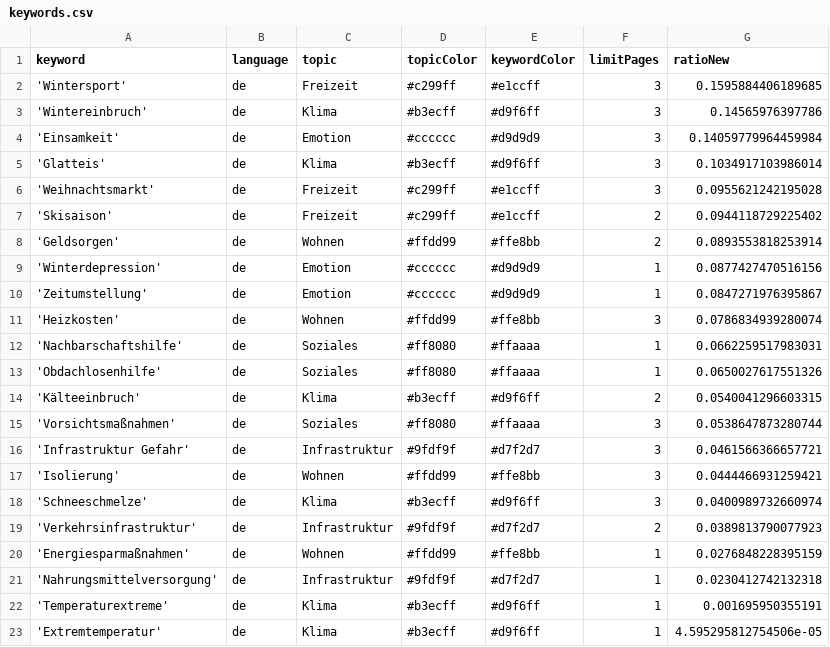
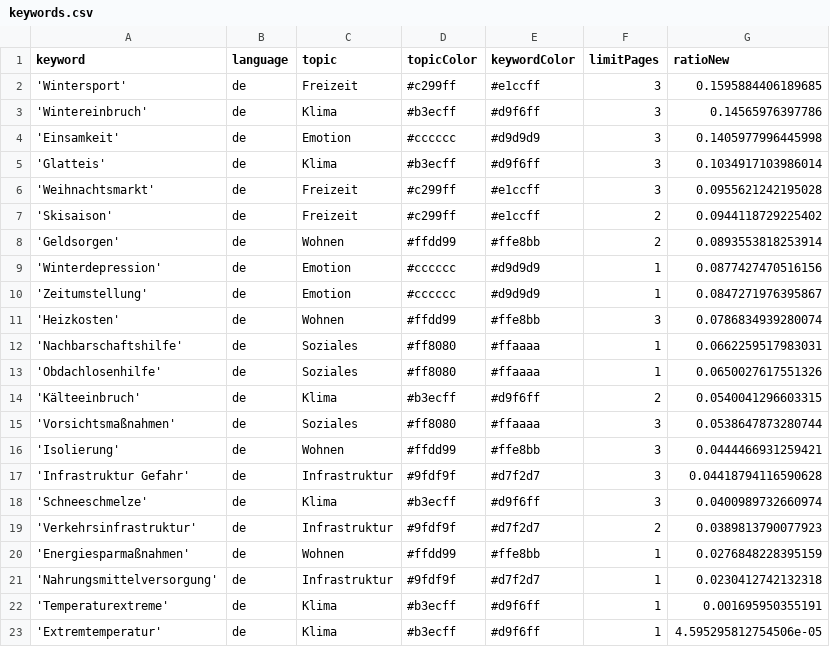
Before and after one commit to hb219-news/winterIsComing2, a CSV file: keywords.csv, drawn as a sheet.

Commit message:
Commit from GitHub Actions (harvest:0.0)

```diff
--- a/keywords.csv
+++ b/keywords.csv
@@ -3,3 +3,3 @@ keyword,language,topic,topicColor,keywordColor,limitPages,ratioNew
 'Wintereinbruch',de,Klima,#b3ecff,#d9f6ff,3,0.14565976397786
-'Einsamkeit',de,Emotion,#cccccc,#d9d9d9,3,0.14059779964459984
+'Einsamkeit',de,Emotion,#cccccc,#d9d9d9,3,0.1405977996445998
 'Glatteis',de,Klima,#b3ecff,#d9f6ff,3,0.1034917103986014
@@ -15,4 +15,4 @@ keyword,language,topic,topicColor,keywordColor,limitPages,ratioNew
 'Vorsichtsmaßnahmen',de,Soziales,#ff8080,#ffaaaa,3,0.0538647873280744
-'Infrastruktur Gefahr',de,Infrastruktur,#9fdf9f,#d7f2d7,3,0.0461566366657721
 'Isolierung',de,Wohnen,#ffdd99,#ffe8bb,3,0.0444466931259421
+'Infrastruktur Gefahr',de,Infrastruktur,#9fdf9f,#d7f2d7,3,0.04418794116590628
 'Schneeschmelze',de,Klima,#b3ecff,#d9f6ff,3,0.0400989732660974
```
